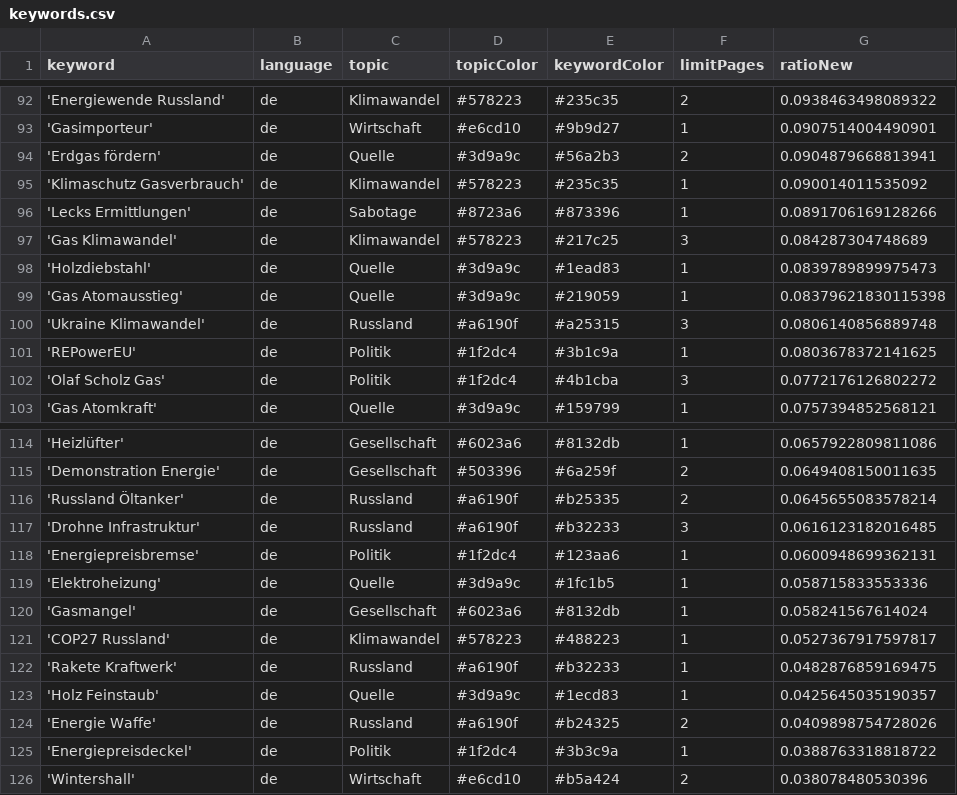
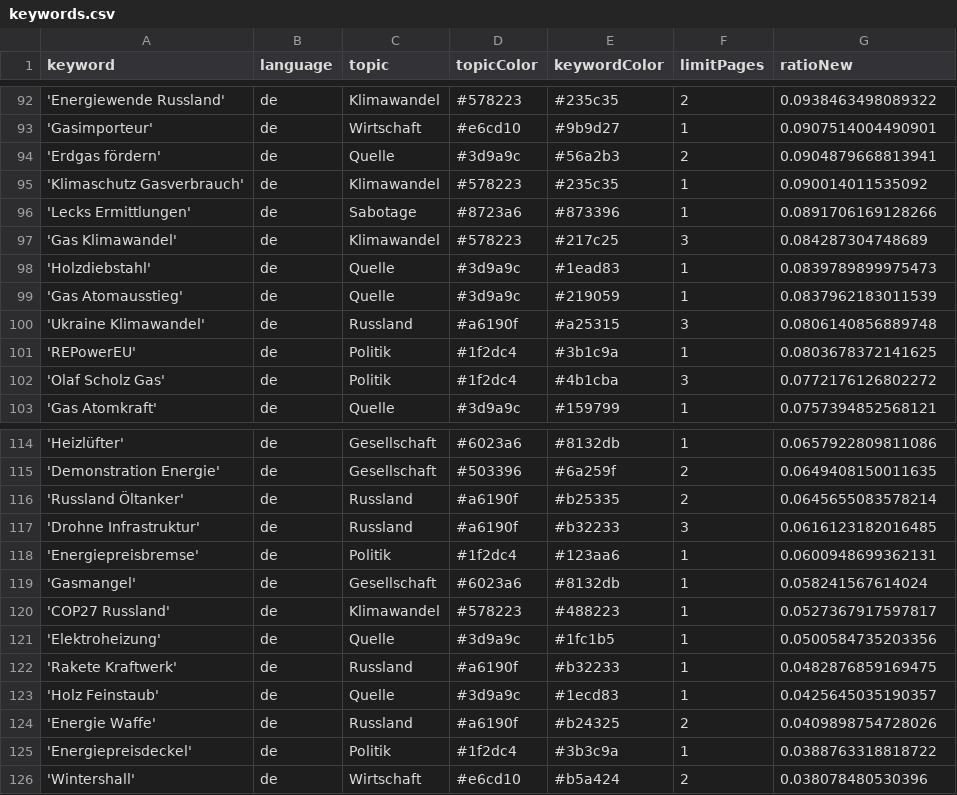
Before and after one commit to newsWhisperer/winterWeapon, a CSV file: keywords.csv, drawn as a sheet; only a part is shown, gaps mark what is left out.

Commit message:
Commit from GitHub Actions (harvest:0.0)

```diff
--- a/keywords.csv
+++ b/keywords.csv
@@ -98,3 +98,3 @@ keyword,language,topic,topicColor,keywordColor,limitPages,ratioNew
 'Holzdiebstahl',de,Quelle,#3d9a9c,#1ead83,1,0.0839789899975473
-'Gas Atomausstieg',de,Quelle,#3d9a9c,#219059,1,0.08379621830115398
+'Gas Atomausstieg',de,Quelle,#3d9a9c,#219059,1,0.0837962183011539
 'Ukraine Klimawandel',de,Russland,#a6190f,#a25315,3,0.0806140856889748
@@ -118,5 +118,5 @@ keyword,language,topic,topicColor,keywordColor,limitPages,ratioNew
 'Energiepreisbremse',de,Politik,#1f2dc4,#123aa6,1,0.0600948699362131
-'Elektroheizung',de,Quelle,#3d9a9c,#1fc1b5,1,0.058715833553336
 'Gasmangel',de,Gesellschaft,#6023a6,#8132db,1,0.058241567614024
 'COP27 Russland',de,Klimawandel,#578223,#488223,1,0.0527367917597817
+'Elektroheizung',de,Quelle,#3d9a9c,#1fc1b5,1,0.0500584735203356
 'Rakete Kraftwerk',de,Russland,#a6190f,#b32233,1,0.0482876859169475
```
